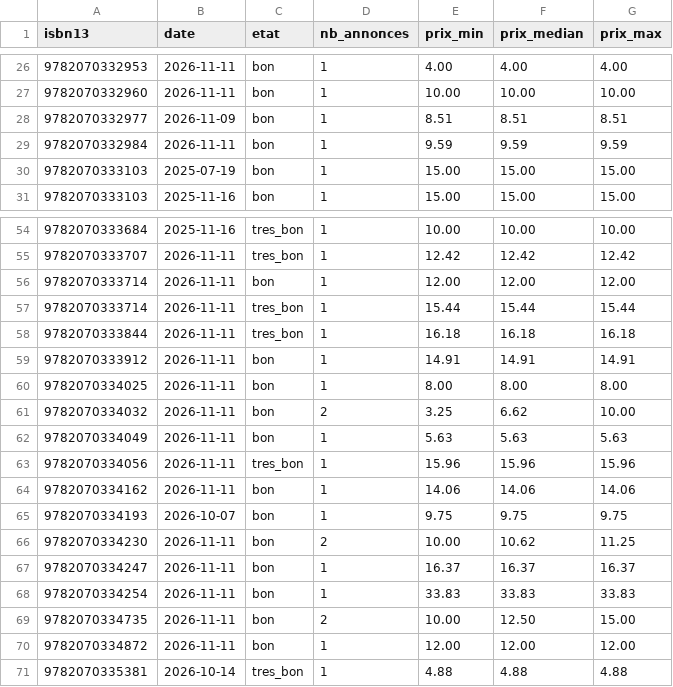
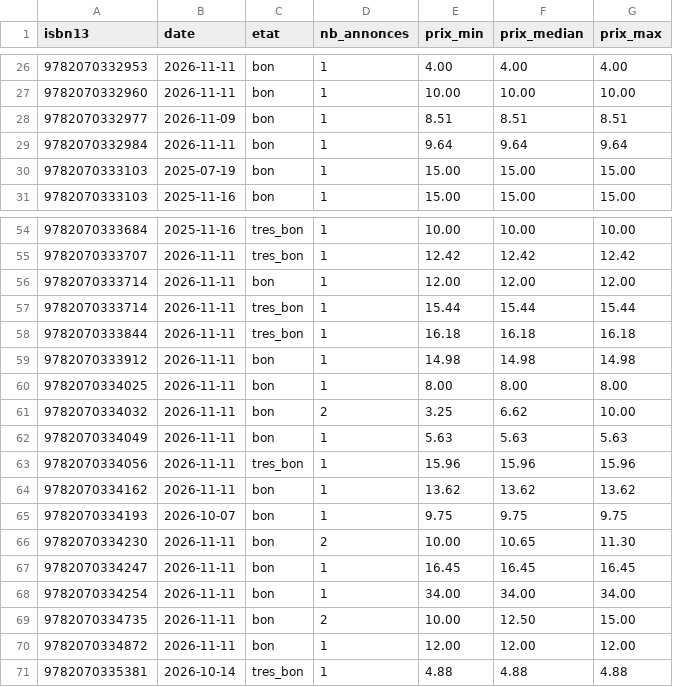
Before and after one commit to loliba92/LDVELH, a CSV file: data/raw/occasion/vinted-2026-11-11.csv, drawn as a sheet; only a part is shown, gaps mark what is left out.

```diff
--- a/data/raw/occasion/vinted-2026-11-11.csv
+++ b/data/raw/occasion/vinted-2026-11-11.csv
@@ -28,3 +28,3 @@ isbn13,date,etat,nb_annonces,prix_min,prix_median,prix_max
 9782070332977,2026-11-09,bon,1,8.51,8.51,8.51
-9782070332984,2026-11-11,bon,1,9.59,9.59,9.59
+9782070332984,2026-11-11,bon,1,9.64,9.64,9.64
 9782070333103,2025-07-19,bon,1,15.00,15.00,15.00
@@ -58,3 +58,3 @@ isbn13,date,etat,nb_annonces,prix_min,prix_median,prix_max
 9782070333844,2026-11-11,tres_bon,1,16.18,16.18,16.18
-9782070333912,2026-11-11,bon,1,14.91,14.91,14.91
+9782070333912,2026-11-11,bon,1,14.98,14.98,14.98
 9782070334025,2026-11-11,bon,1,8.00,8.00,8.00
@@ -63,7 +63,7 @@ isbn13,date,etat,nb_annonces,prix_min,prix_median,prix_max
 9782070334056,2026-11-11,tres_bon,1,15.96,15.96,15.96
-9782070334162,2026-11-11,bon,1,14.06,14.06,14.06
+9782070334162,2026-11-11,bon,1,13.62,13.62,13.62
 9782070334193,2026-10-07,bon,1,9.75,9.75,9.75
-9782070334230,2026-11-11,bon,2,10.00,10.62,11.25
-9782070334247,2026-11-11,bon,1,16.37,16.37,16.37
-9782070334254,2026-11-11,bon,1,33.83,33.83,33.83
+9782070334230,2026-11-11,bon,2,10.00,10.65,11.30
+9782070334247,2026-11-11,bon,1,16.45,16.45,16.45
+9782070334254,2026-11-11,bon,1,34.00,34.00,34.00
 9782070334735,2026-11-11,bon,2,10.00,12.50,15.00
```
Also changed, not shown: data/raw/occasion/annonces-vinted-2026-11-23.csv, data/raw/occasion/etapes-2026-11-23.csv, 19 other files.
